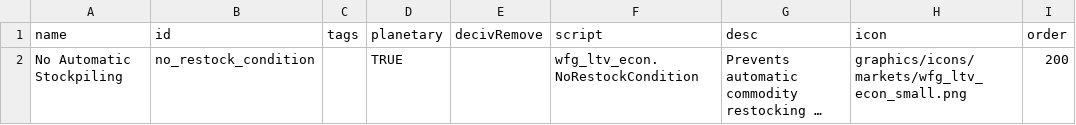
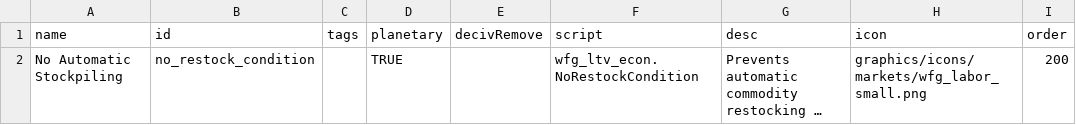
Before and after one commit to WolframSegler/LTV_Economy, a CSV file: data/campaign/market_conditions.csv, drawn as a sheet; long unchanged cells end in …; the diff names each change by its address in the sheet, - before the commit and + after, or states it on an @@ line.

```diff
--- a/data/campaign/market_conditions.csv
+++ b/data/campaign/market_conditions.csv
-H2 (icon): graphics/icons/markets/wfg_ltv_econ_small.png
+H2 (icon): graphics/icons/markets/wfg_labor_small.png
```
Also changed, not shown: 3 other files.
